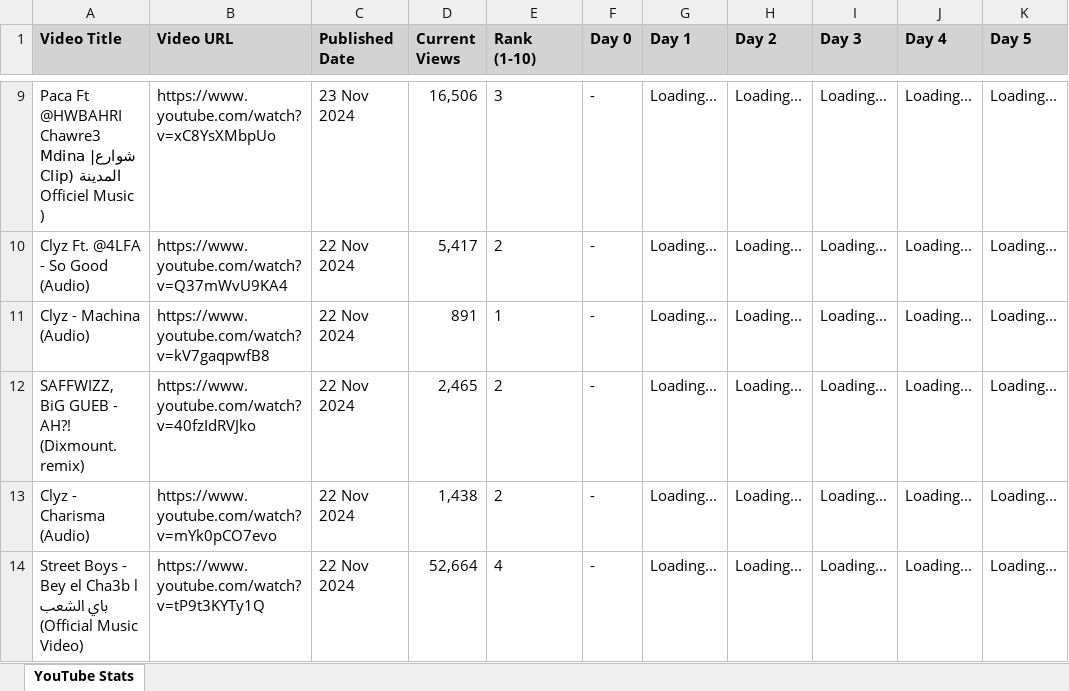
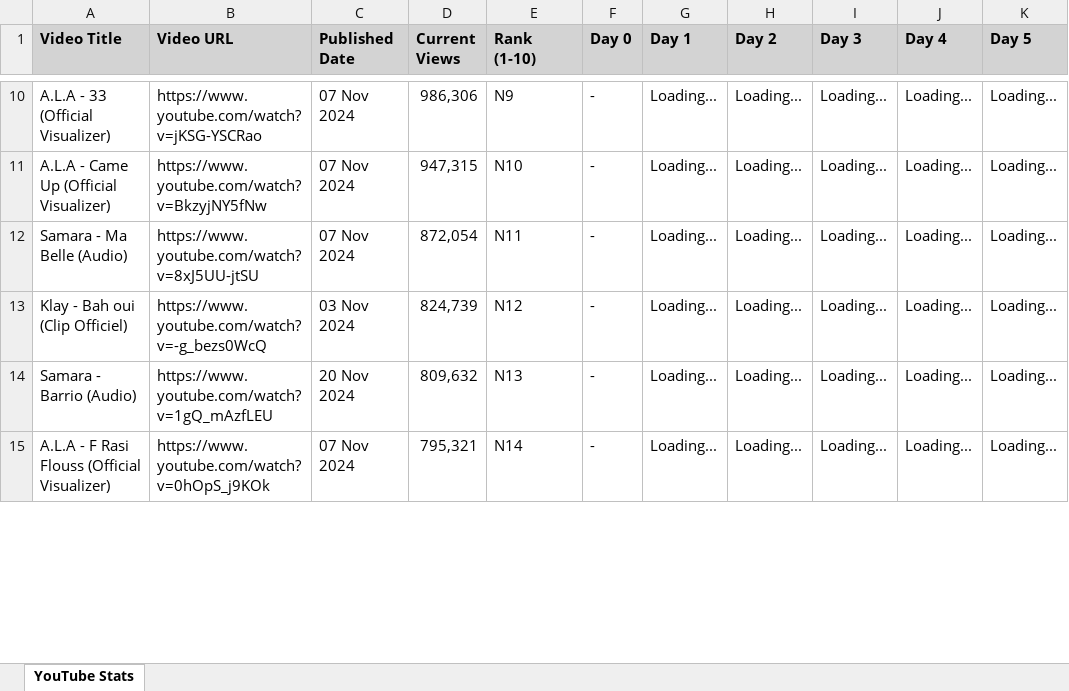
Before and after one commit to mouhamed1slem-bouazizi/YouTubeViewsClassifier, an Excel workbook: Excel Data/YouTube_Stats_2024-11-22727.xlsx, sheet YouTube Stats, drawn as a sheet; only a part is shown, gaps mark what is left out; values as stored, in another font and other column widths than the file's, no borders; addresses are those after the commit; the diff covers the shown part only; the diff names each change by its address in the sheet, - before the commit and + after, or states it on an @@ line.

```diff
--- a/Excel Data/YouTube_Stats_2024-11-22727.xlsx (sheet YouTube Stats)
+++ b/Excel Data/YouTube_Stats_2024-11-22727.xlsx (sheet YouTube Stats)
-A10 (Video Title): Paca Ft @HWBAHRI Chawre3 Mdina |شوارع المدينة (Clip Officiel Music )
+A10 (Video Title): A.L.A - 33 (Official Visualizer)
-B10 (Video URL): https://www.youtube.com/watch?v=xC8YsXMbpUo
+B10 (Video URL): https://www.youtube.com/watch?v=jKSG-YSCRao
-C10 (Published Date): 23 Nov 2024
+C10 (Published Date): 07 Nov 2024
-D10 (Current Views): 16,506
+D10 (Current Views): 986,306
-E10 (Rank (1-10)): 3
+E10 (Rank (1-10)): N9
-A11 (Video Title): Clyz Ft. @4LFA - So Good (Audio)
+A11 (Video Title): A.L.A - Came Up (Official Visualizer)
-B11 (Video URL): https://www.youtube.com/watch?v=Q37mWvU9KA4
+B11 (Video URL): https://www.youtube.com/watch?v=BkzyjNY5fNw
-C11:C12 (Published Date): 22 Nov 2024
+C11:C12 (Published Date): 07 Nov 2024
-D11 (Current Views): 5,417
+D11 (Current Views): 947,315
-E11 (Rank (1-10)): 2
+E11 (Rank (1-10)): N10
-A12 (Video Title): Clyz - Machina (Audio)
+A12 (Video Title): Samara - Ma Belle (Audio)
-B12 (Video URL): https://www.youtube.com/watch?v=kV7gaqpwfB8
+B12 (Video URL): https://www.youtube.com/watch?v=8xJ5UU-jtSU
-D12 (Current Views): 891
+D12 (Current Views): 872,054
-E12 (Rank (1-10)): 1
+E12 (Rank (1-10)): N11
-A13 (Video Title): SAFFWIZZ, BiG GUEB - AH?! (Dixmount. remix)
+A13 (Video Title): Klay - Bah oui (Clip Officiel)
-B13 (Video URL): https://www.youtube.com/watch?v=40fzIdRVJko
+B13 (Video URL): https://www.youtube.com/watch?v=-g_bezs0WcQ
-C13 (Published Date): 22 Nov 2024
+C13 (Published Date): 03 Nov 2024
-D13 (Current Views): 2,465
+D13 (Current Views): 824,739
-E13 (Rank (1-10)): 2
+E13 (Rank (1-10)): N12
-A14 (Video Title): Clyz - Charisma (Audio)
+A14 (Video Title): Samara - Barrio (Audio)
-B14 (Video URL): https://www.youtube.com/watch?v=mYk0pCO7evo
+B14 (Video URL): https://www.youtube.com/watch?v=1gQ_mAzfLEU
-C14 (Published Date): 22 Nov 2024
+C14 (Published Date): 20 Nov 2024
-D14 (Current Views): 1,438
+D14 (Current Views): 809,632
-E14 (Rank (1-10)): 2
+E14 (Rank (1-10)): N13
-A15 (Video Title): Street Boys - Bey el Cha3b l باي الشعب (Official Music Video)
+A15 (Video Title): A.L.A - F Rasi Flouss (Official Visualizer)
-B15 (Video URL): https://www.youtube.com/watch?v=tP9t3KYTy1Q
+B15 (Video URL): https://www.youtube.com/watch?v=0hOpS_j9KOk
-C15 (Published Date): 22 Nov 2024
+C15 (Published Date): 07 Nov 2024
-D15 (Current Views): 52,664
+D15 (Current Views): 795,321
-E15 (Rank (1-10)): 4
+E15 (Rank (1-10)): N14
```
Also changed, not shown: 13 added rows, 13 removed rows and 229 edited cells elsewhere in this sheet, Excel Data/2024_11_List.xlsx.
